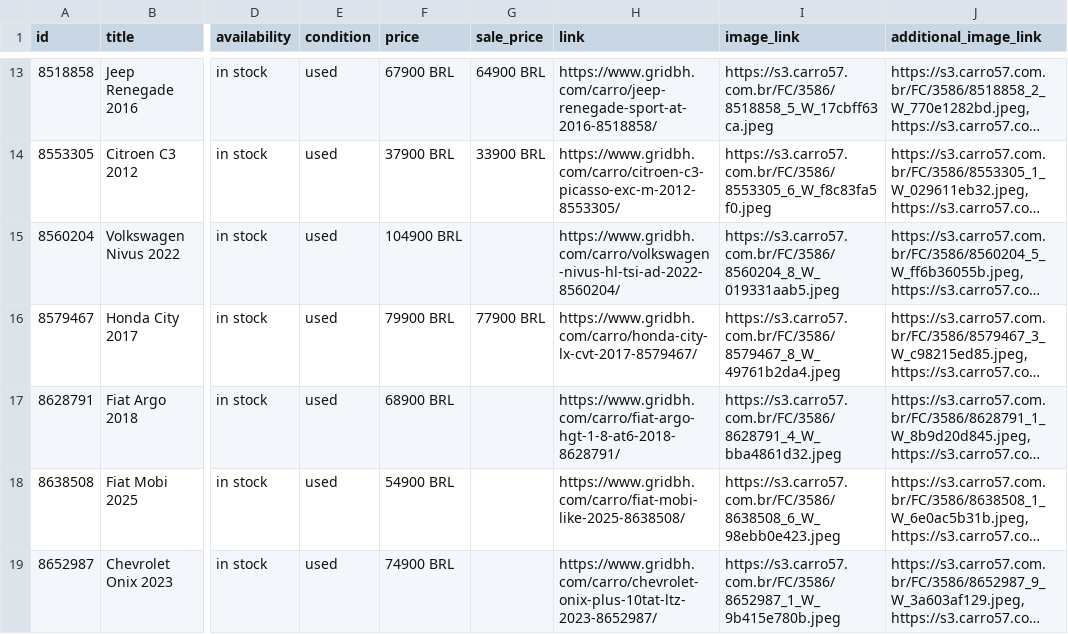
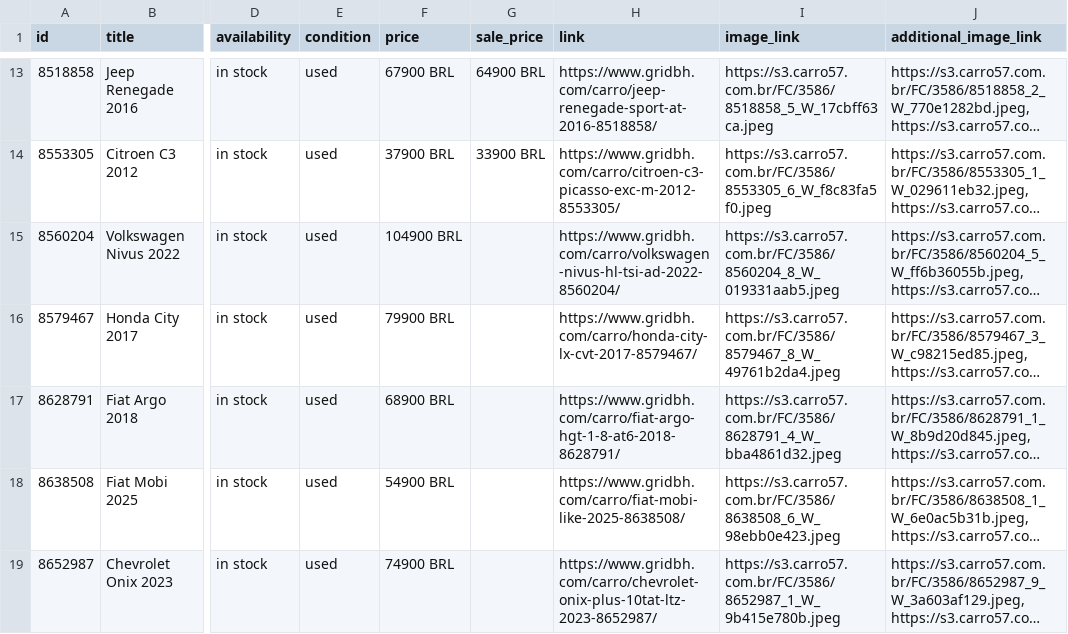
Before and after one commit to isaacroj96-bit/grid-site, a CSV file: dados/catalogo-whatsapp.csv, drawn as a sheet; only a part is shown, gaps mark what is left out; long unchanged cells end in …; the diff names each change by its address in the sheet, - before the commit and + after, or states it on an @@ line.

Commit message:
estoque: 21 disponíveis, 0 em preparação · meta: 20

```diff
--- a/dados/catalogo-whatsapp.csv
+++ b/dados/catalogo-whatsapp.csv
-G16 (sale_price): 77900 BRL
+G16 (sale_price): (empty)
```
